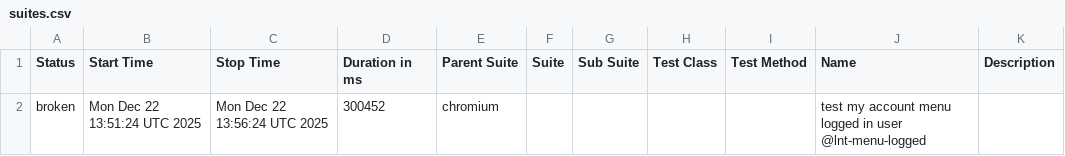
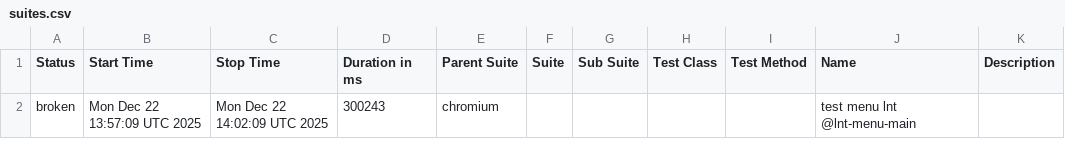
Before and after one commit to Serhiinv/typescript-playwright, a CSV file: allure-report/data/suites.csv, drawn as a sheet.

```diff
--- a/allure-report/data/suites.csv
+++ b/allure-report/data/suites.csv
@@ -1,2 +1,2 @@
 "Status","Start Time","Stop Time","Duration in ms","Parent Suite","Suite","Sub Suite","Test Class","Test Method","Name","Description"
-"broken","Mon Dec 22 13:51:24 UTC 2025","Mon Dec 22 13:56:24 UTC 2025","300452","chromium","","","","","test my account menu logged in user @lnt-menu-logged",""
+"broken","Mon Dec 22 13:57:09 UTC 2025","Mon Dec 22 14:02:09 UTC 2025","300243","chromium","","","","","test menu lnt @lnt-menu-main",""
```
Also changed, not shown: 24 other files.
